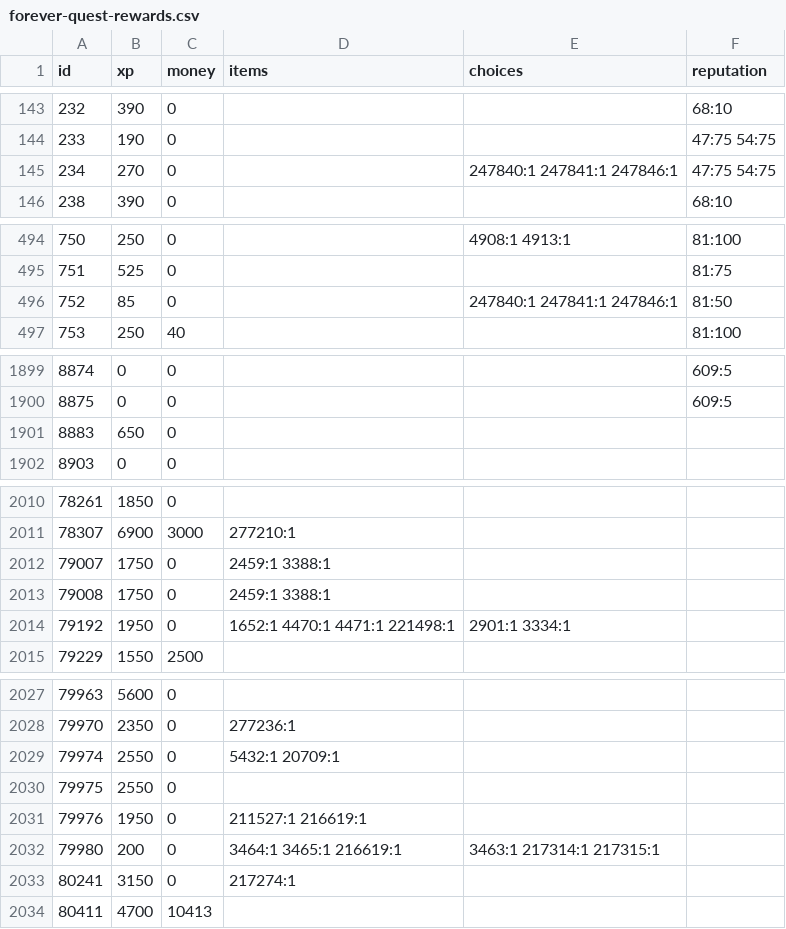
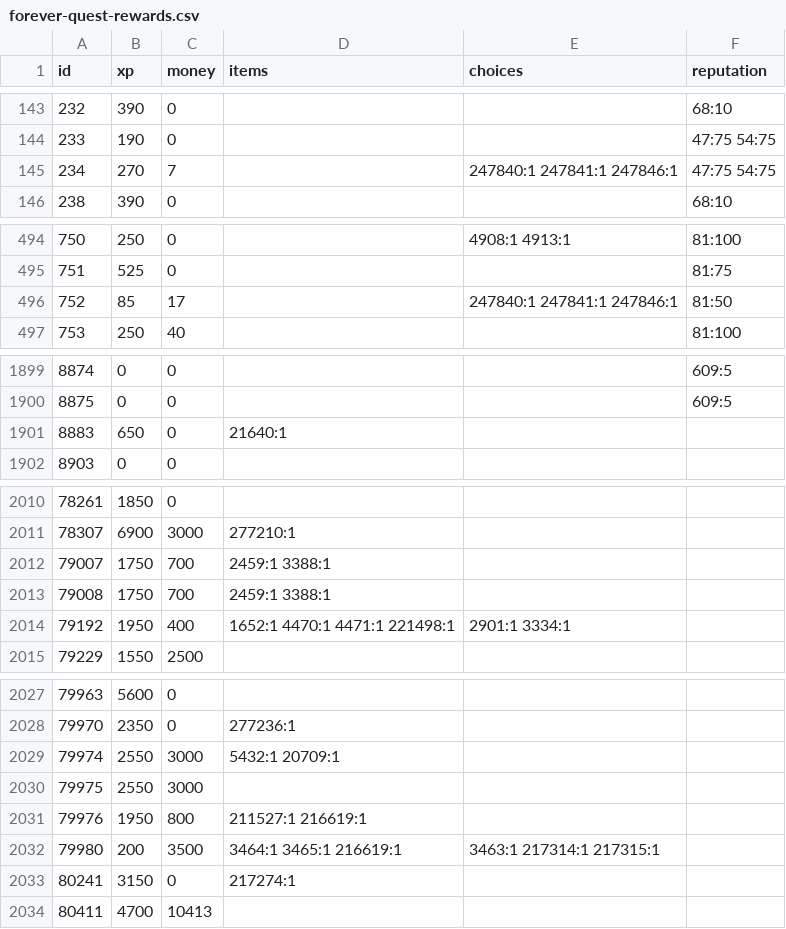
Before and after one commit to ArtisanGW/StoryMode, a CSV file: _Dev/forever-quest-rewards.csv, drawn as a sheet; only a part is shown, gaps mark what is left out; the diff covers the shown part only.

```diff
--- a/_Dev/forever-quest-rewards.csv
+++ b/_Dev/forever-quest-rewards.csv
@@ -144,3 +144,3 @@ id,xp,money,items,choices,reputation
 233,190,0,,,47:75 54:75
-234,270,0,,247840:1 247841:1 247846:1,47:75 54:75
+234,270,7,,247840:1 247841:1 247846:1,47:75 54:75
 238,390,0,,,68:10
@@ -495,3 +495,3 @@ id,xp,money,items,choices,reputation
 751,525,0,,,81:75
-752,85,0,,247840:1 247841:1 247846:1,81:50
+752,85,17,,247840:1 247841:1 247846:1,81:50
 753,250,40,,,81:100
@@ -1900,3 +1900,3 @@ id,xp,money,items,choices,reputation
 8875,0,0,,,609:5
-8883,650,0,,,
+8883,650,0,21640:1,,
 8903,0,0,,,
@@ -2011,5 +2011,5 @@ id,xp,money,items,choices,reputation
 78307,6900,3000,277210:1,,
-79007,1750,0,2459:1 3388:1,,
-79008,1750,0,2459:1 3388:1,,
-79192,1950,0,1652:1 4470:1 4471:1 221498:1,2901:1 3334:1,
+79007,1750,700,2459:1 3388:1,,
+79008,1750,700,2459:1 3388:1,,
+79192,1950,400,1652:1 4470:1 4471:1 221498:1,2901:1 3334:1,
 79229,1550,2500,,,
@@ -2028,6 +2028,6 @@ id,xp,money,items,choices,reputation
 79970,2350,0,277236:1,,
-79974,2550,0,5432:1 20709:1,,
-79975,2550,0,,,
-79976,1950,0,211527:1 216619:1,,
-79980,200,0,3464:1 3465:1 216619:1,3463:1 217314:1 217315:1,
+79974,2550,3000,5432:1 20709:1,,
+79975,2550,3000,,,
+79976,1950,800,211527:1 216619:1,,
+79980,200,3500,3464:1 3465:1 216619:1,3463:1 217314:1 217315:1,
 80241,3150,0,217274:1,,
```
Also changed, not shown: 4 edited cells elsewhere in this file, 4 other files.
